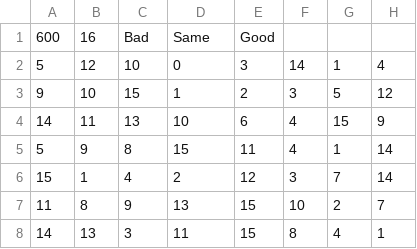
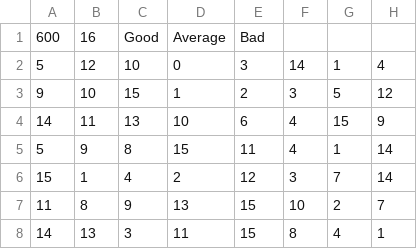
Before and after one commit to RyanWong5/Optical-Network-On-Chip, a CSV file: SourceCode/TF/Data-3-Level/config-data-600.csv, drawn as a sheet; only a part is shown; the diff names each change by its address in the sheet, - before the commit and + after, or states it on an @@ line.

```diff
--- a/SourceCode/TF/Data-3-Level/config-data-600.csv
+++ b/SourceCode/TF/Data-3-Level/config-data-600.csv
-C1: Bad
+C1: Good
-D1: Same
+D1: Average
-E1: Good
+E1: Bad
```
Also changed, not shown: 6 other files.
